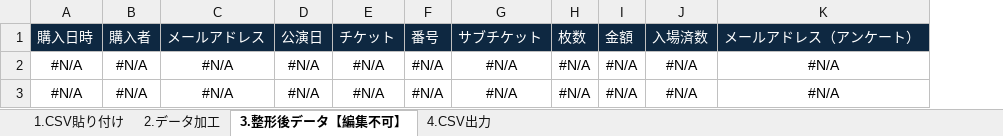
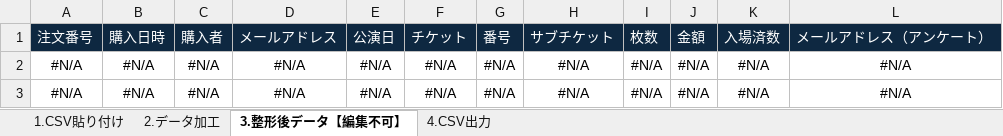
Before and after one commit to omegamaster86/PHP, an Excel workbook: backend/public/templates/チケット購入履歴一括登録用CSV作成ツール.xlsm, sheet 3.整形後データ【編集不可】, drawn as a sheet; values as stored, in another font and other column widths than the file's, no borders; the diff names each change by its address in the sheet, - before the commit and + after, or states it on an @@ line.

```diff
--- a/backend/public/templates/チケット購入履歴一括登録用CSV作成ツール.xlsm (sheet 3.整形後データ【編集不可】)
+++ b/backend/public/templates/チケット購入履歴一括登録用CSV作成ツール.xlsm (sheet 3.整形後データ【編集不可】)
+column A (注文番号), rows 2-3: #N/A | #N/A
```
Also changed, not shown: formulas that keep their value, 6 other files.
